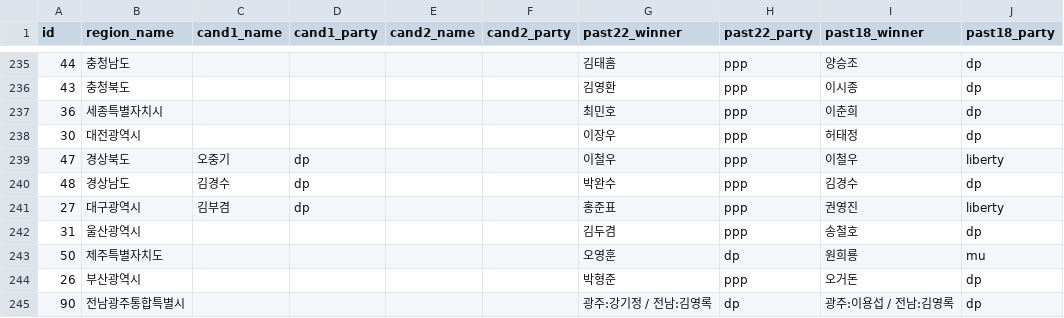
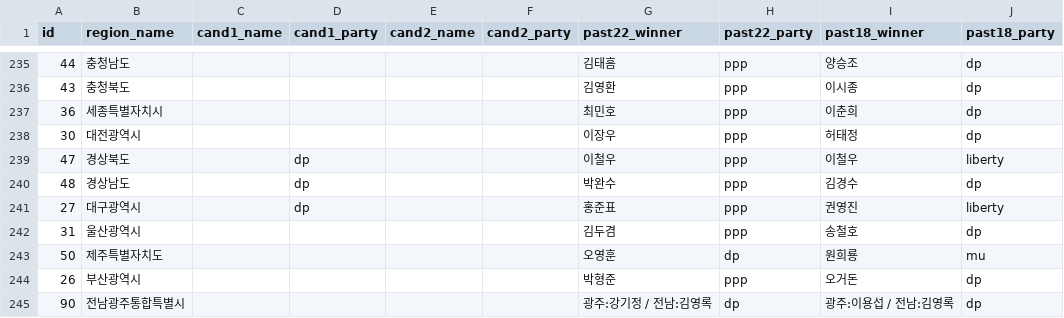
Before and after one commit to navillera7/227toWin, a CSV file: client/public/candidates.csv, drawn as a sheet; only a part is shown, gaps mark what is left out; the diff names each change by its address in the sheet, - before the commit and + after, or states it on an @@ line.

Commit message:
update

```diff
--- a/client/public/candidates.csv
+++ b/client/public/candidates.csv
-C239 (cand1_name): 오중기
+C239 (cand1_name): (empty)
-C240 (cand1_name): 김경수
+C240 (cand1_name): (empty)
-C241 (cand1_name): 김부겸
+C241 (cand1_name): (empty)
```
